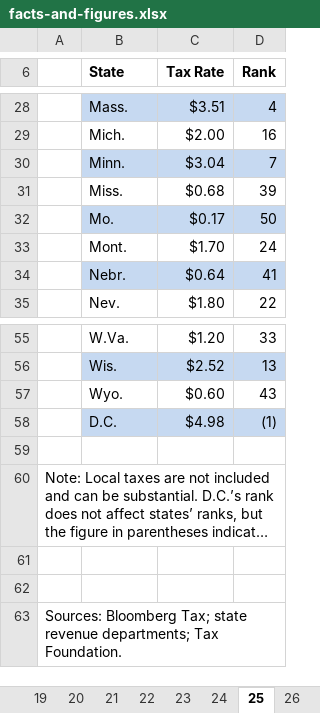
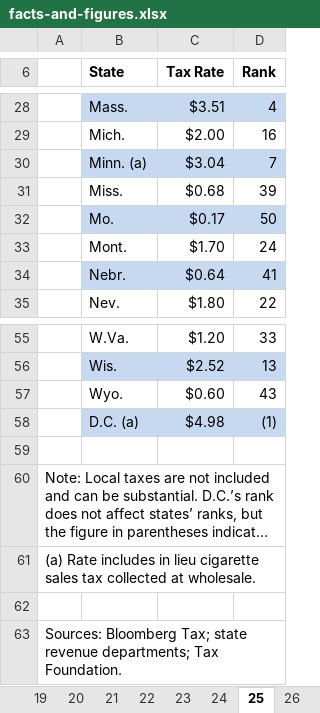
Before and after one commit to TaxFoundation/facts-and-figures-web, an Excel workbook: src/data/facts-and-figures.xlsx, sheet 25, drawn as a sheet; only a part is shown, gaps mark what is left out; long unchanged cells end in …; values as stored, in another font and other column widths than the file's, no borders; the diff names each change by its address in the sheet, - before the commit and + after, or states it on an @@ line.

Commit message:
Add footnote to table 25

```diff
--- a/src/data/facts-and-figures.xlsx (sheet 25)
+++ b/src/data/facts-and-figures.xlsx (sheet 25)
-B30 (State): Minn.
+B30 (State): Minn. (a)
-B58 (State): D.C.
+B58 (State): D.C. (a)
-A61: (empty)
+A61: (a) Rate includes in lieu cigarette sales tax collected at wholesale.
```
Also changed, not shown: 2 other files.
